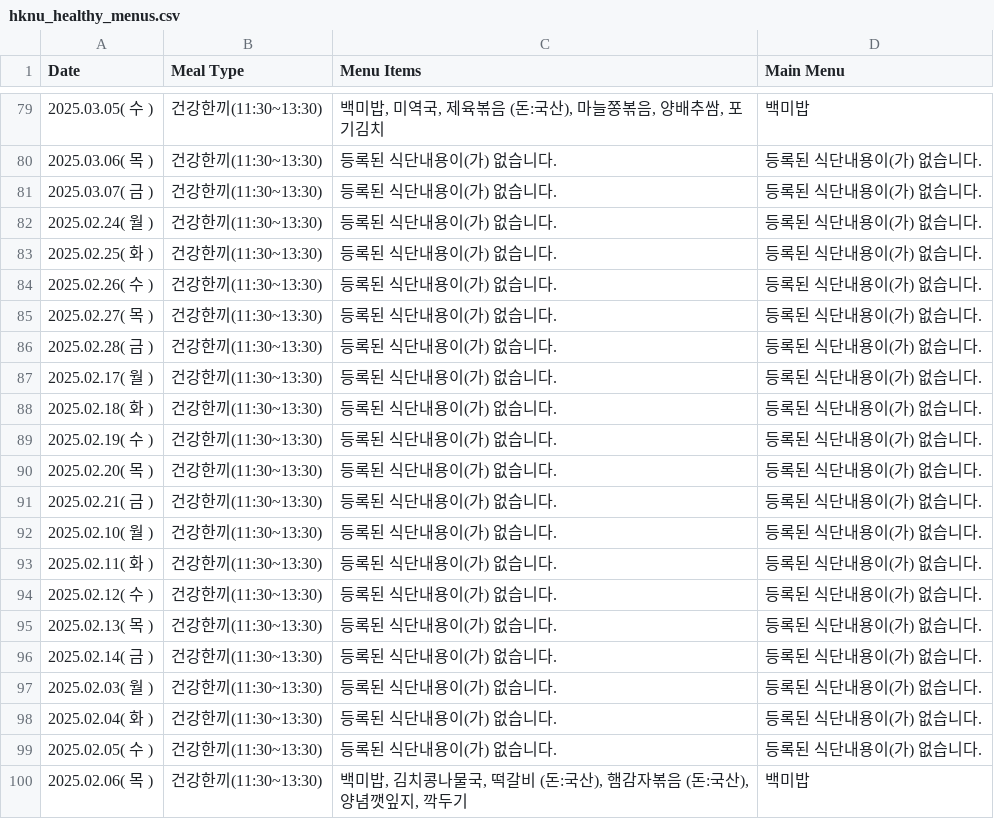
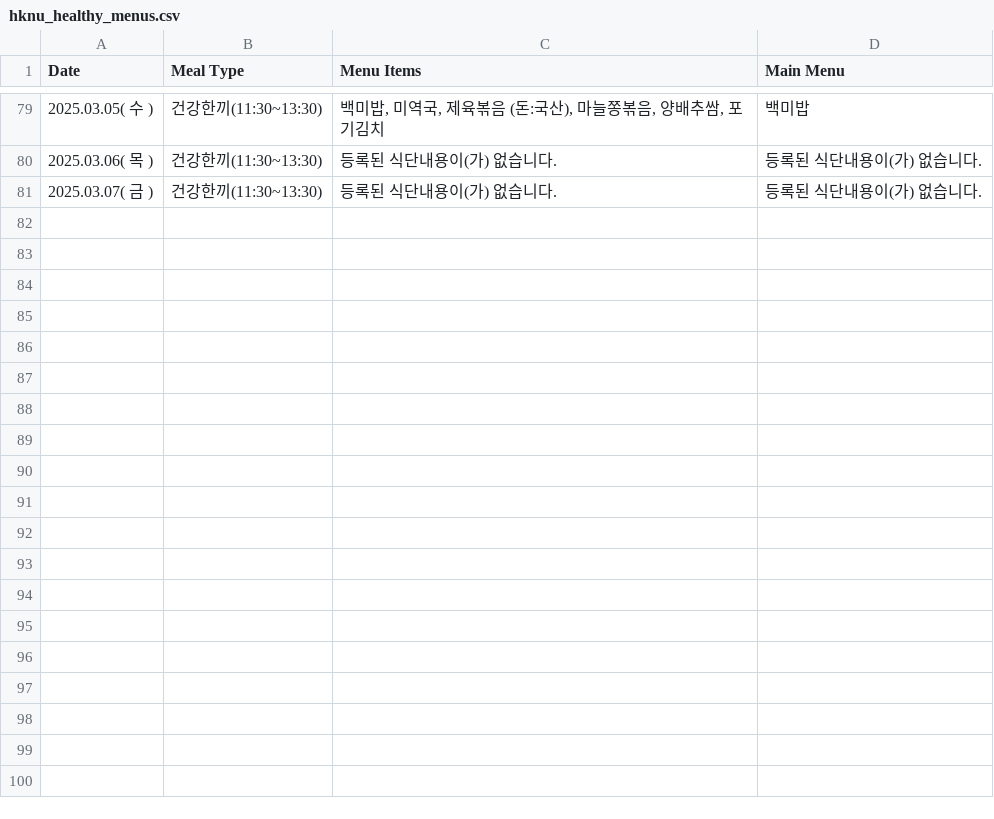
Before and after one commit to lynnc53/hknu-menu-scraper, a CSV file: data/hknu_healthy_menus.csv, drawn as a sheet; only a part is shown, gaps mark what is left out; the diff covers the shown part only.

```diff
--- a/data/hknu_healthy_menus.csv
+++ b/data/hknu_healthy_menus.csv
@@ -81,20 +81 @@ Date,Meal Type,Menu Items,Main Menu
 2025.03.07( 금 ),건강한끼(11:30~13:30),등록된 식단내용이(가) 없습니다.,등록된 식단내용이(가) 없습니다.
-2025.02.24( 월 ),건강한끼(11:30~13:30),등록된 식단내용이(가) 없습니다.,등록된 식단내용이(가) 없습니다.
-2025.02.25( 화 ),건강한끼(11:30~13:30),등록된 식단내용이(가) 없습니다.,등록된 식단내용이(가) 없습니다.
-2025.02.26( 수 ),건강한끼(11:30~13:30),등록된 식단내용이(가) 없습니다.,등록된 식단내용이(가) 없습니다.
-2025.02.27( 목 ),건강한끼(11:30~13:30),등록된 식단내용이(가) 없습니다.,등록된 식단내용이(가) 없습니다.
-2025.02.28( 금 ),건강한끼(11:30~13:30),등록된 식단내용이(가) 없습니다.,등록된 식단내용이(가) 없습니다.
-2025.02.17( 월 ),건강한끼(11:30~13:30),등록된 식단내용이(가) 없습니다.,등록된 식단내용이(가) 없습니다.
-2025.02.18( 화 ),건강한끼(11:30~13:30),등록된 식단내용이(가) 없습니다.,등록된 식단내용이(가) 없습니다.
-2025.02.19( 수 ),건강한끼(11:30~13:30),등록된 식단내용이(가) 없습니다.,등록된 식단내용이(가) 없습니다.
-2025.02.20( 목 ),건강한끼(11:30~13:30),등록된 식단내용이(가) 없습니다.,등록된 식단내용이(가) 없습니다.
-2025.02.21( 금 ),건강한끼(11:30~13:30),등록된 식단내용이(가) 없습니다.,등록된 식단내용이(가) 없습니다.
-2025.02.10( 월 ),건강한끼(11:30~13:30),등록된 식단내용이(가) 없습니다.,등록된 식단내용이(가) 없습니다.
-2025.02.11( 화 ),건강한끼(11:30~13:30),등록된 식단내용이(가) 없습니다.,등록된 식단내용이(가) 없습니다.
-2025.02.12( 수 ),건강한끼(11:30~13:30),등록된 식단내용이(가) 없습니다.,등록된 식단내용이(가) 없습니다.
-2025.02.13( 목 ),건강한끼(11:30~13:30),등록된 식단내용이(가) 없습니다.,등록된 식단내용이(가) 없습니다.
-2025.02.14( 금 ),건강한끼(11:30~13:30),등록된 식단내용이(가) 없습니다.,등록된 식단내용이(가) 없습니다.
-2025.02.03( 월 ),건강한끼(11:30~13:30),등록된 식단내용이(가) 없습니다.,등록된 식단내용이(가) 없습니다.
-2025.02.04( 화 ),건강한끼(11:30~13:30),등록된 식단내용이(가) 없습니다.,등록된 식단내용이(가) 없습니다.
-2025.02.05( 수 ),건강한끼(11:30~13:30),등록된 식단내용이(가) 없습니다.,등록된 식단내용이(가) 없습니다.
-2025.02.06( 목 ),건강한끼(11:30~13:30),"백미밥, 김치콩나물국, 떡갈비 (돈:국산), 햄감자볶음 (돈:국산), 양념깻잎지, 깍두기",백미밥
```
Also changed, not shown: 21 removed rows elsewhere in this file, data/cleaned/hknu_healthy_menus_cleaned.csv, data/cleaned/hknu_yummy_menus_cleaned.csv, 7 other files.
